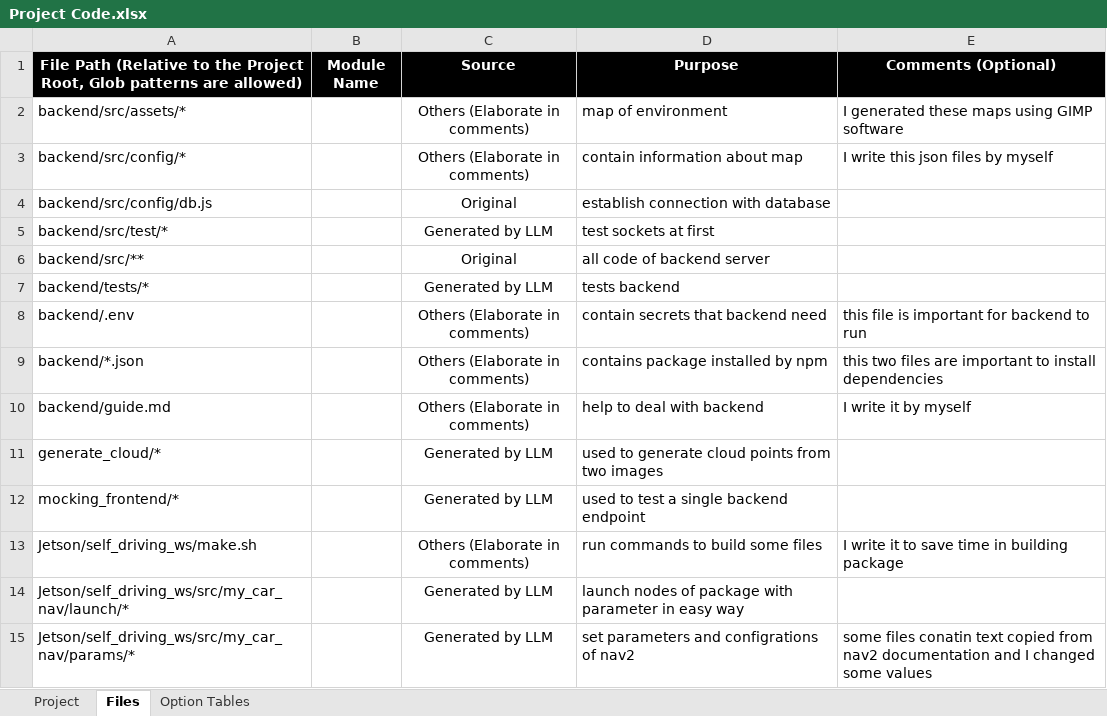
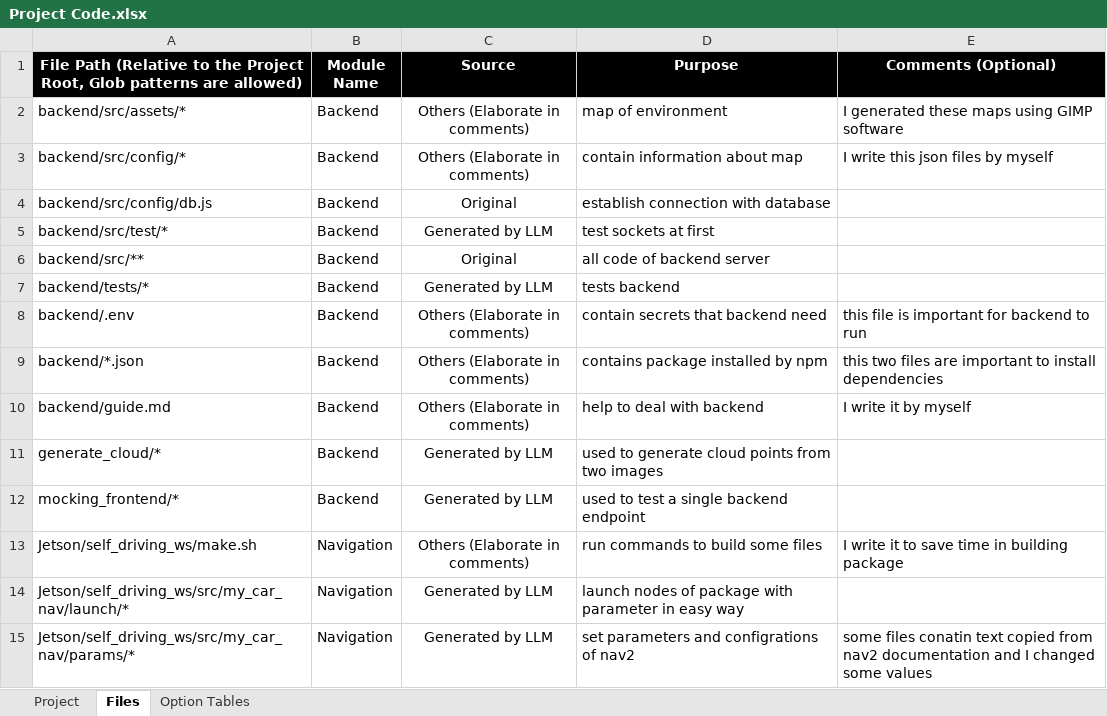
Before and after one commit to kirobaghdad/Motus, an Excel workbook: Project Code.xlsx, sheet Files, drawn as a sheet; only a part is shown; values as stored, in another font and other column widths than the file's, no borders; table styles not drawn; the diff covers the shown part only; the diff names each change by its address in the sheet, - before the commit and + after, or states it on an @@ line.

```diff
--- a/Project Code.xlsx (sheet Files)
+++ b/Project Code.xlsx (sheet Files)
-B2:B12 (Module Name): (empty)
+B2:B12 (Module Name): Backend
-B13:B15 (Module Name): (empty)
+B13:B15 (Module Name): Navigation
```
Also changed, not shown: 13 added rows and 37 edited cells elsewhere in this sheet, sheet Project.
